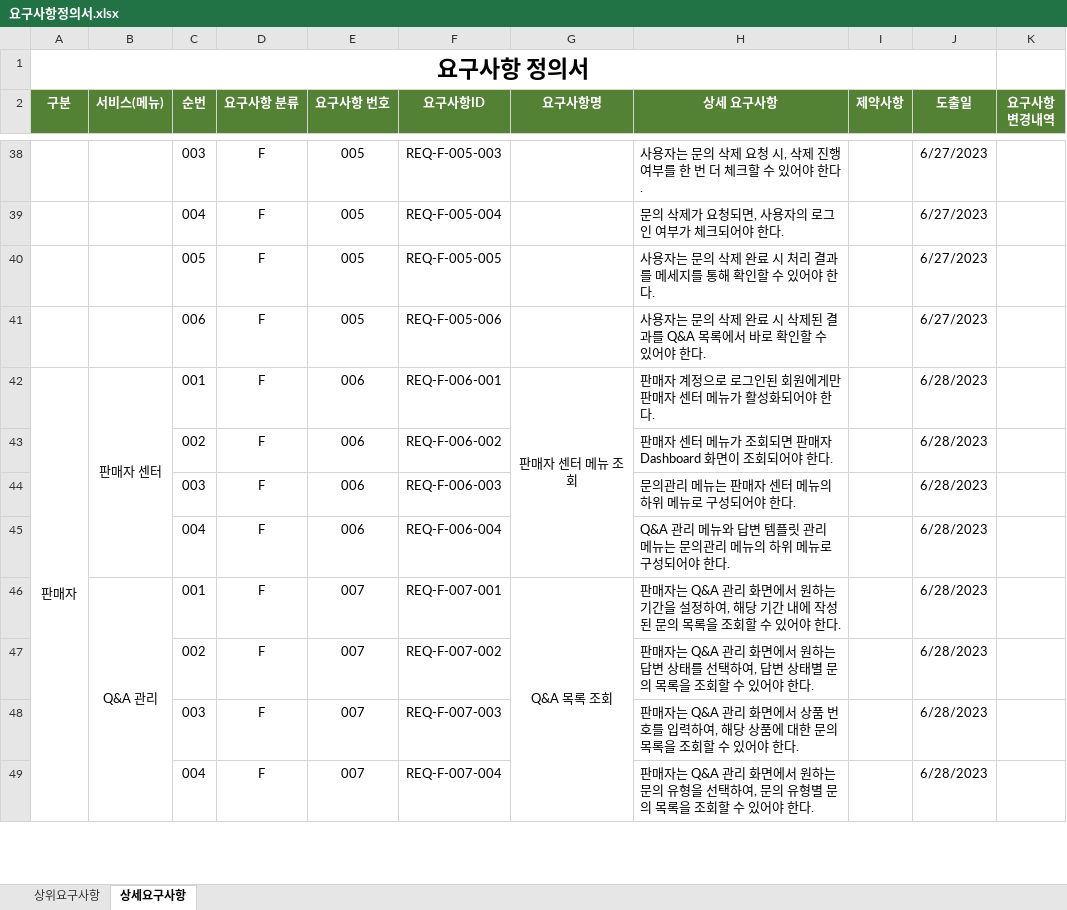
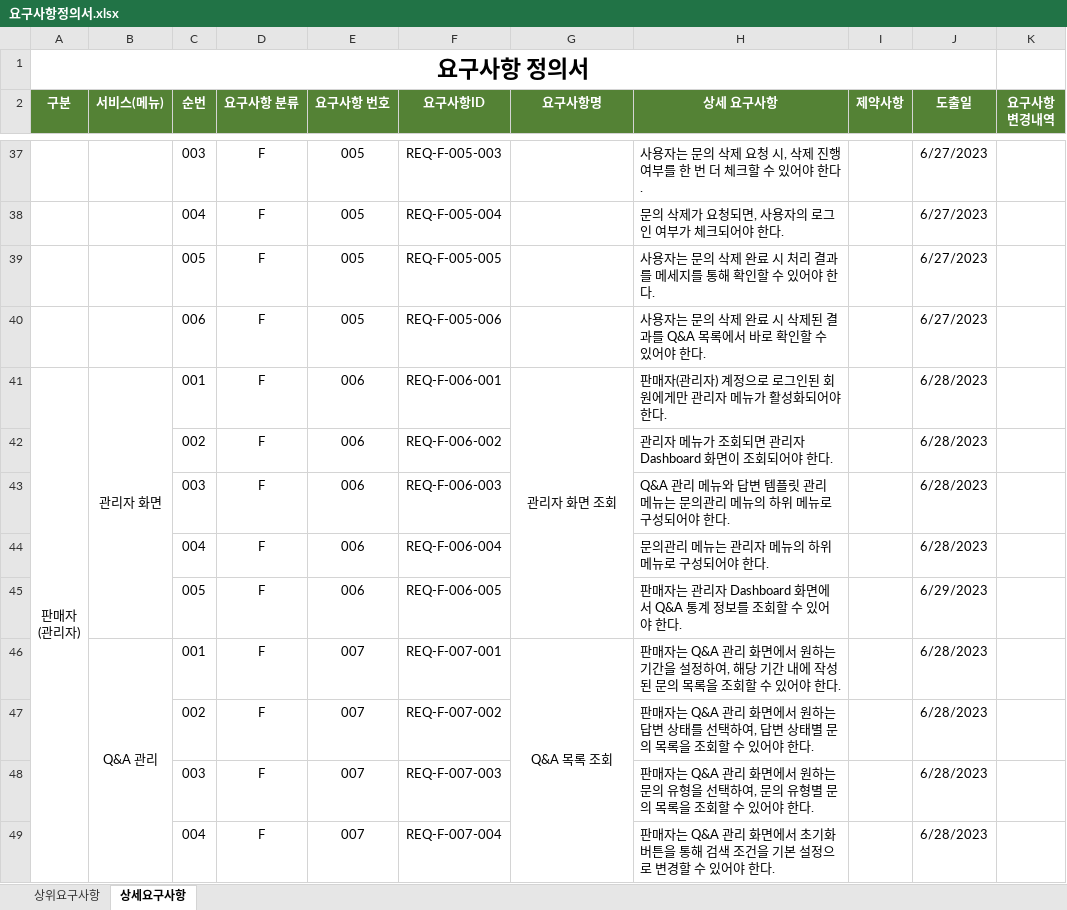
Before and after one commit to catveloper365/project_qnaboard, an Excel workbook: deliverables/요구사항정의서/요구사항정의서.xlsx, sheet 상세요구사항, drawn as a sheet; only a part is shown, gaps mark what is left out; values as stored, in another font and other column widths than the file's, no borders; addresses are those after the commit; ↵ is a line break in a cell; the diff covers the shown part only; the diff names each change by its address in the sheet, - before the commit and + after, or states it on an @@ line.

Commit message:
Docs: 사용자, 판매자 요구사항 1차 확정
판매자는 범위를 축소하여 관리자와 동일한 개념으로 사용
공통(회원) 요구사항은 아직 작성중, 추후 확정

Related to: #3

```diff
--- a/deliverables/요구사항정의서/요구사항정의서.xlsx (sheet 상세요구사항)
+++ b/deliverables/요구사항정의서/요구사항정의서.xlsx (sheet 상세요구사항)
-A41 (구분): 판매자
+A41 (구분): 판매자 ↵ (관리자)
-B41 (서비스(메뉴)): 판매자 센터
+B41 (서비스(메뉴)): 관리자 화면
-G41 (요구사항명): 판매자 센터 메뉴 조회
+G41 (요구사항명): 관리자 화면 조회
-H41 (상세 요구사항): 판매자 계정으로 로그인된 회원에게만 판매자 센터 메뉴가 활성화되어야 한다.
+H41 (상세 요구사항): 판매자(관리자) 계정으로 로그인된 회원에게만 관리자 메뉴가 활성화되어야 한다.
-H42 (상세 요구사항): 판매자 센터 메뉴가 조회되면 판매자 Dashboard 화면이 조회되어야 한다.
+H42 (상세 요구사항): 관리자 메뉴가 조회되면 관리자 Dashboard 화면이 조회되어야 한다.
-H43 (상세 요구사항): 문의관리 메뉴는 판매자 센터 메뉴의 하위 메뉴로 구성되어야 한다.
+H43 (상세 요구사항): Q&A 관리 메뉴와 답변 템플릿 관리 메뉴는 문의관리 메뉴의 하위 메뉴로 구성되어야 한다.
-H44 (상세 요구사항): Q&A 관리 메뉴와 답변 템플릿 관리 메뉴는 문의관리 메뉴의 하위 메뉴로 구성되어야 한다.
+H44 (상세 요구사항): 문의관리 메뉴는 관리자 메뉴의 하위 메뉴로 구성되어야 한다.
+row 45:  |  | 005 | F | 006 | REQ-F-006-005 |  | 판매자는 관리자 Dashboard 화면에서 Q&A 통계 정보를 조회할 수 있어야 한다. |  | 6/29/2023
-H48 (상세 요구사항): …면에서 상품 번호를 입력하여, 해당 상품에 대한 문의…
+H48 (상세 요구사항): …면에서 원하는 문의 유형을 선택하여, 문의 유형별 문의…
-H49 (상세 요구사항): …면에서 원하는 문의 유형을 선택하여, 문의 유형별 문의 목록을 조회할 수…
+H49 (상세 요구사항): …면에서 초기화 버튼을 통해 검색 조건을 기본 설정으로 변경할 수…
```
Also changed, not shown: 5 added rows, 2 removed rows and 15 edited cells elsewhere in this sheet, sheet 상위요구사항, formulas that keep their value.
